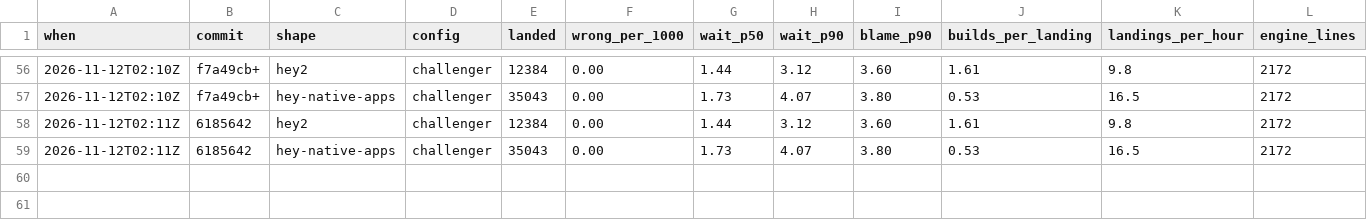
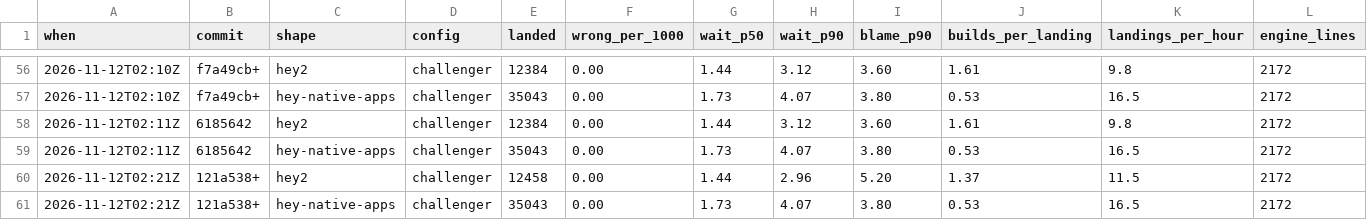
Before and after one commit to basecamp/banyan, a TSV file: eval/scoreboard.tsv, drawn as a sheet; only a part is shown, gaps mark what is left out; rows hold the shown columns only; the diff names each change by its address in the sheet, - before the commit and + after, or states it on an @@ line.

Commit message:
Rejected: hey2 in pairs, which costs 44% of blame p90 as the planner stands
On 13 shared agents, 6 slots of 2 give 1.37 builds a landing against 1.61 and
11.5 landings an hour against 9.8, and leave more agents to the other builds.
Blame p90 goes from 3.60 to 5.20, because whole builds narrow a pair in two
rounds.

```diff
--- a/eval/scoreboard.tsv
+++ b/eval/scoreboard.tsv
+row 60: 2026-11-12T02:21Z | 121a538+ | hey2 | challenger | 12458 | 0.00 | 1.44 | 2.96 | 5.20 | 1.37 | 11.5 | 2172
+row 61: 2026-11-12T02:21Z | 121a538+ | hey-native-apps | challenger | 35043 | 0.00 | 1.73 | 4.07 | 3.80 | 0.53 | 16.5 | 2172
```
